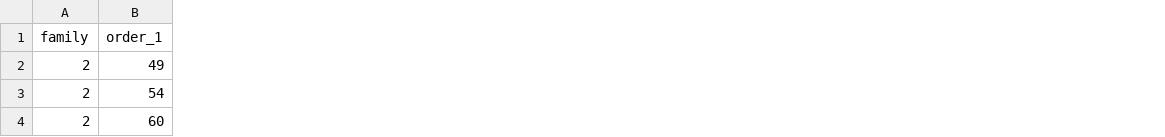
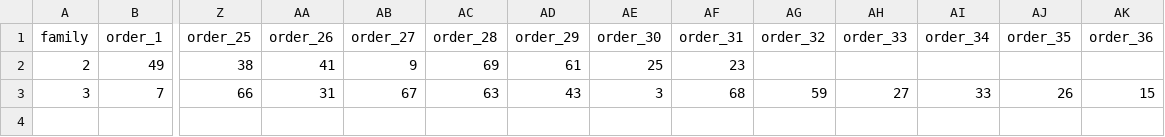
Before and after one commit to Niels0s/REOP_projet, a CSV file: data-projet/solutions/solution_03.csv, drawn as a sheet; only a part is shown, gaps mark what is left out; removed rows and columns are numbered as before the commit, all else as after; rows hold the shown columns only; the diff covers the shown part only; the diff names each change by its address in the sheet, - before the commit and + after, or states it on an @@ line.

```diff
--- a/data-projet/solutions/solution_03.csv
+++ b/data-projet/solutions/solution_03.csv
+column Z (order_25), row 2: 38
+column AA (order_26), row 2: 41
+column AB (order_27), row 2: 9
+column AC (order_28), row 2: 69
+column AD (order_29), row 2: 61
+column AE (order_30), row 2: 25
+column AF (order_31), row 2: 23
+column AG (order_32), empty
+column AH (order_33), empty
+column AI (order_34), empty
+column AJ (order_35), empty
+column AK (order_36), empty
-row 3: 2 | 54
-row 4: 2 | 60
+row 3: 3 | 7 | 66 | 31 | 67 | 63 | 43 | 3 | 68 | 59 | 27 | 33 | 26 | 15
```
Also changed, not shown: 2 added columns and 21 edited cells elsewhere in this file, data-projet/solutions/solution_02.csv, data-projet/solutions/solution_04.csv, 12 other files.
